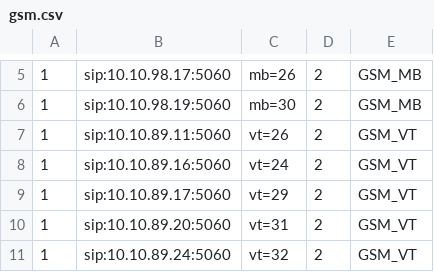
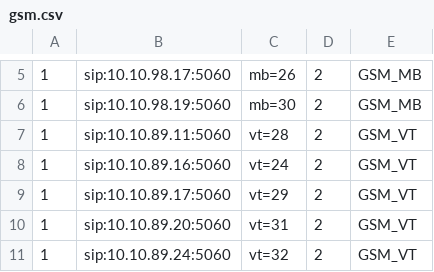
Before and after one commit to devops-itcs/CONFIG-CHANNEL-VPB-154-BK, a CSV file: gsm.csv, drawn as a sheet; only a part is shown, gaps mark what is left out.

Commit message:
Update gsm.csv

```diff
--- a/gsm.csv
+++ b/gsm.csv
@@ -6,3 +6,3 @@
 1,sip:10.10.98.19:5060,mb=30,2,GSM_MB
-1,sip:10.10.89.11:5060,vt=26,2,GSM_VT
+1,sip:10.10.89.11:5060,vt=28,2,GSM_VT
 1,sip:10.10.89.16:5060,vt=24,2,GSM_VT
```
